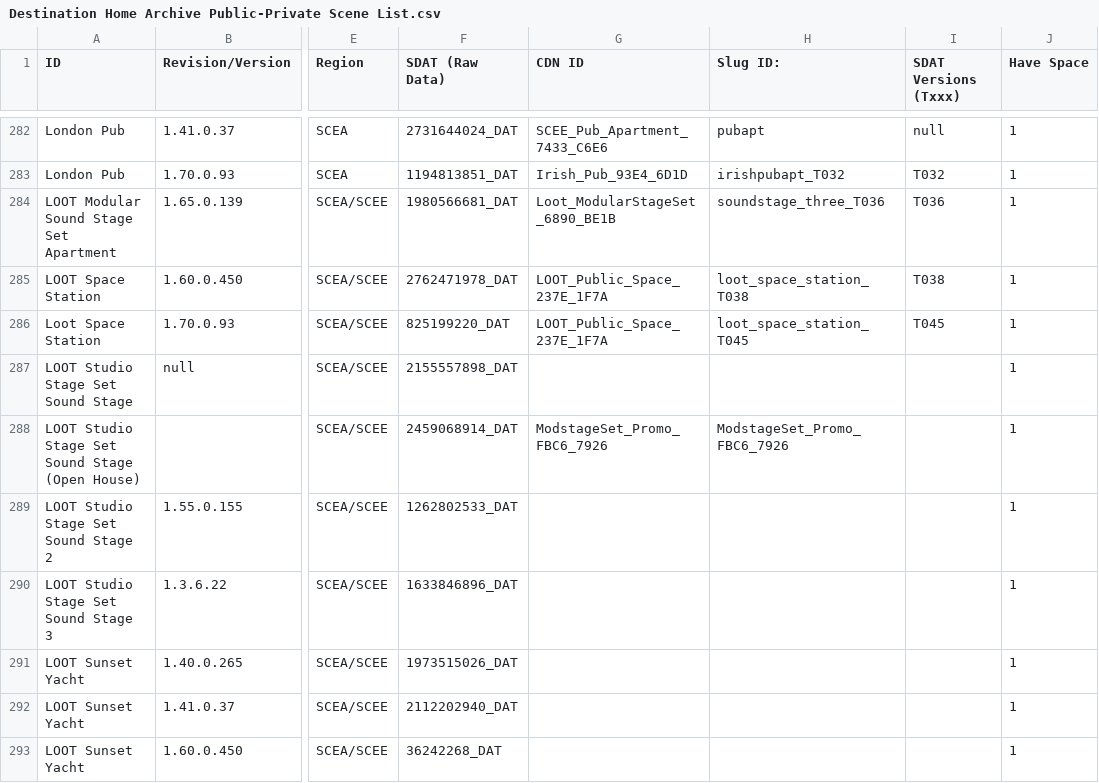
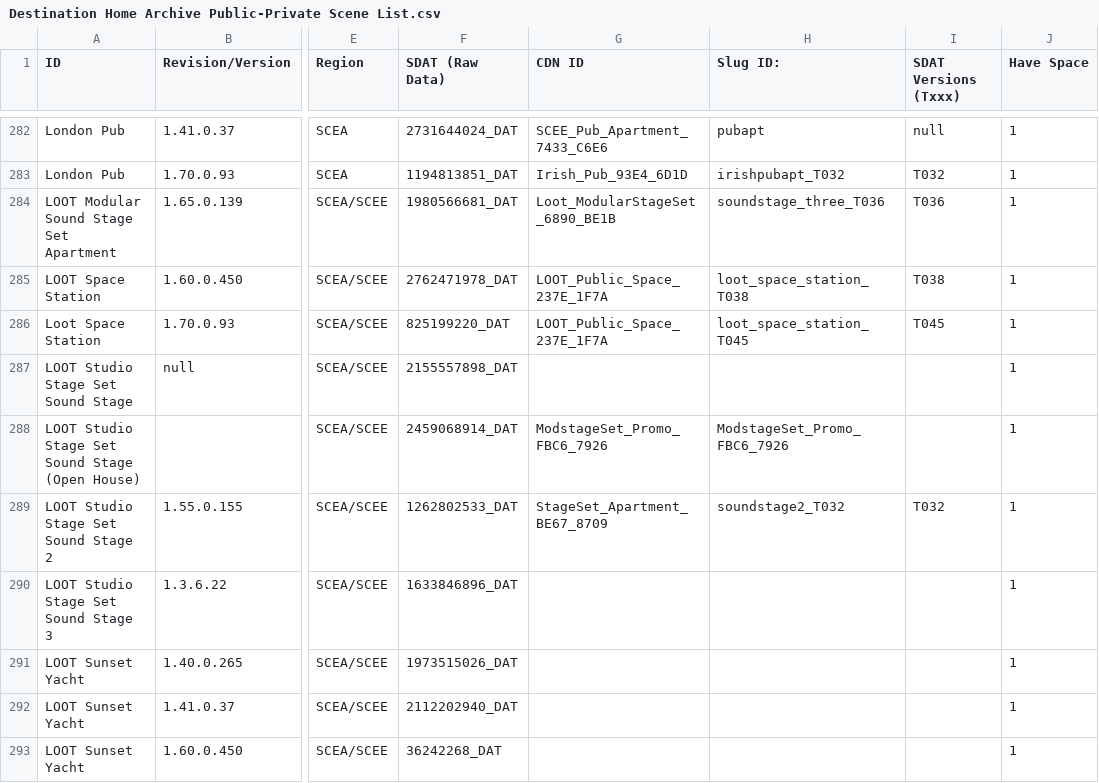
Before and after one commit to NagatoDEV/PlayStation-Home-Scene-List-Spreadsheet, a CSV file: Destination Home Archive Public-Private Scene List.csv, drawn as a sheet; only a part is shown, gaps mark what is left out; the diff covers the shown part only; the diff names each change by its address in the sheet, - before the commit and + after, or states it on an @@ line.

Commit message:
Added more CDN/SLUG ID's

```diff
--- a/Destination Home Archive Public-Private Scene List.csv
+++ b/Destination Home Archive Public-Private Scene List.csv
-G289 (CDN ID): (empty)
+G289 (CDN ID): StageSet_Apartment_BE67_8709
-H289 (Slug ID:): (empty)
+H289 (Slug ID:): soundstage2_T032
-I289 (SDAT Versions (Txxx)): (empty)
+I289 (SDAT Versions (Txxx)): T032
```
Also changed, not shown: 58 edited cells elsewhere in this file.
